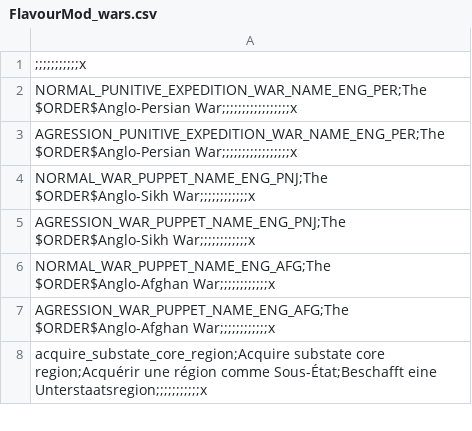
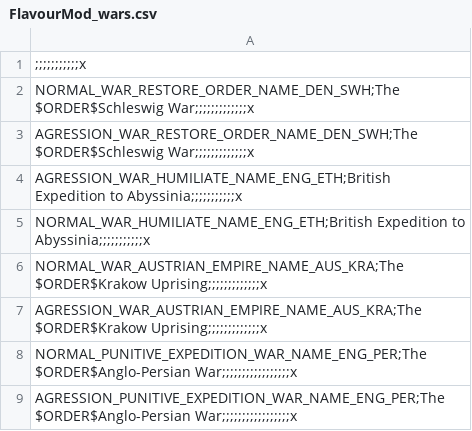
Before and after one commit to SighPie/HFM, a CSV file: HFM/localisation/FlavourMod_wars.csv, drawn as a sheet; only a part is shown; the shorter side is filled out with more unchanged rows.

```diff
--- a/HFM/localisation/FlavourMod_wars.csv
+++ b/HFM/localisation/FlavourMod_wars.csv
@@ -1,2 +1,8 @@
 ;;;;;;;;;;;x
+NORMAL_WAR_RESTORE_ORDER_NAME_DEN_SWH;The $ORDER$Schleswig War;;;;;;;;;;;;;x,,,
+AGRESSION_WAR_RESTORE_ORDER_NAME_DEN_SWH;The $ORDER$Schleswig War;;;;;;;;;;;;;x,,,
+AGRESSION_WAR_HUMILIATE_NAME_ENG_ETH;British Expedition to Abyssinia;;;;;;;;;;;x,,,
+NORMAL_WAR_HUMILIATE_NAME_ENG_ETH;British Expedition to Abyssinia;;;;;;;;;;;x,,,
+NORMAL_WAR_AUSTRIAN_EMPIRE_NAME_AUS_KRA;The $ORDER$Krakow Uprising;;;;;;;;;;;;;x,,,
+AGRESSION_WAR_AUSTRIAN_EMPIRE_NAME_AUS_KRA;The $ORDER$Krakow Uprising;;;;;;;;;;;;;x,,,
 NORMAL_PUNITIVE_EXPEDITION_WAR_NAME_ENG_PER;The $ORDER$Anglo-Persian War;;;;;;;;;;;;;;;;;x,,,
```
Also changed, not shown: HFM/localisation/00_HPM_countries.csv, HFM/localisation/FlavourMod_modifiers.csv, 47 other files.
